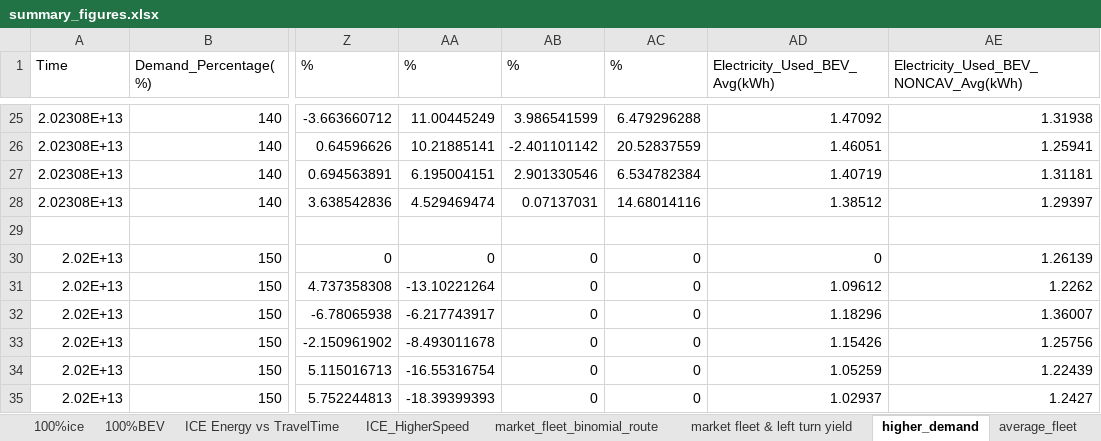
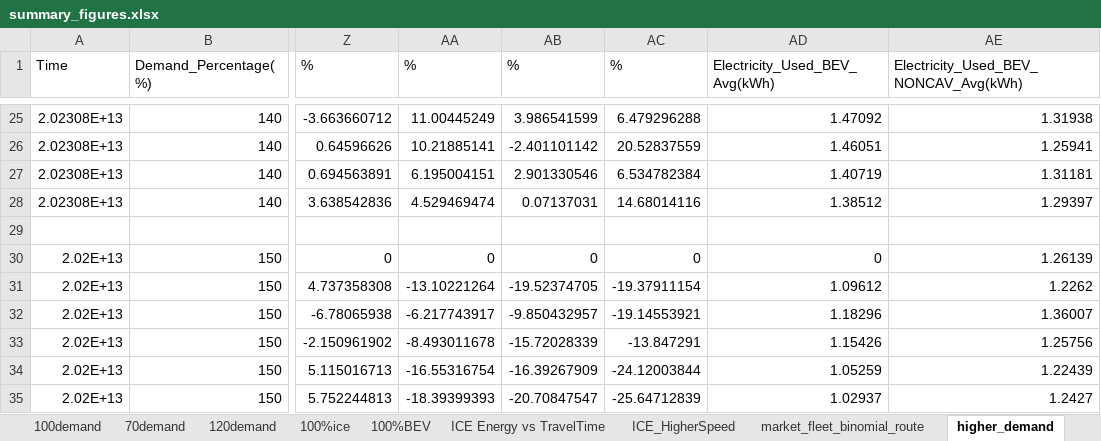
Before and after one commit to AlexWangVT/digital_twin_aimsun_eco_routing, an Excel workbook: sim_logs/summary_figures.xlsx, sheet higher_demand, drawn as a sheet; only a part is shown, gaps mark what is left out; values as stored, in another font and other column widths than the file's, no borders; charts and pictures not drawn; the diff names each change by its address in the sheet, - before the commit and + after, or states it on an @@ line.

```diff
--- a/sim_logs/summary_figures.xlsx (sheet higher_demand)
+++ b/sim_logs/summary_figures.xlsx (sheet higher_demand)
-AB31 (%): 0
+AB31 (%): -19.52374705
-AC31 (%): 0
+AC31 (%): -19.37911154
-AB32 (%): 0
+AB32 (%): -9.850432957
-AC32 (%): 0
+AC32 (%): -19.14553921
-AB33 (%): 0
+AB33 (%): -15.72028339
-AC33 (%): 0
+AC33 (%): -13.847291
-AB34 (%): 0
+AB34 (%): -16.39267909
-AC34 (%): 0
+AC34 (%): -24.12003844
-AB35 (%): 0
+AB35 (%): -20.70847547
-AC35 (%): 0
+AC35 (%): -25.64712839
```
Also changed, not shown: other sheet tabs, charts or pictures, 7 other files.
